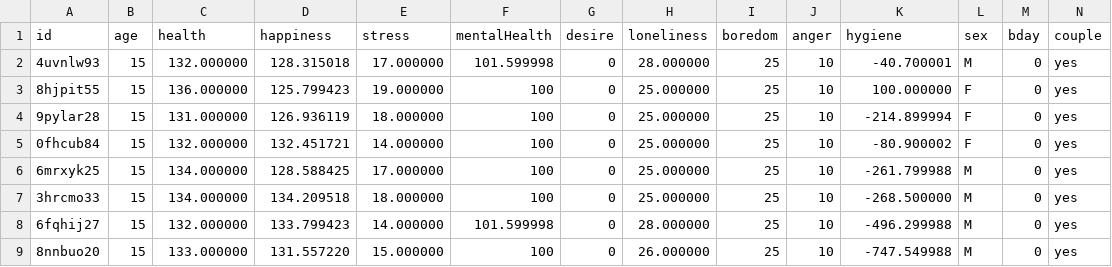
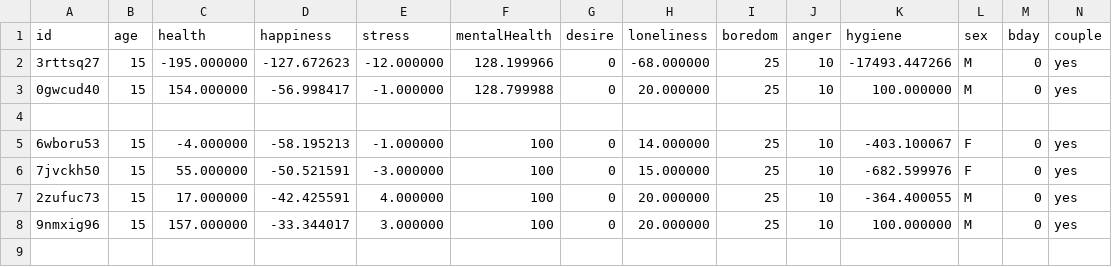
Before and after one commit to LopoDistrict/HumanSimulation, a CSV file: ASHBv0.0.8/data/CharacterData.csv, drawn as a sheet.

```diff
--- a/ASHBv0.0.8/data/CharacterData.csv
+++ b/ASHBv0.0.8/data/CharacterData.csv
@@ -1,9 +1,8 @@
 id,age,health,happiness,stress,mentalHealth,desire,loneliness,boredom,anger,hygiene,sex,bday,couple
-4uvnlw93,15,132.000000,128.315018,17.000000,101.599998,0,28.000000,25,10,-40.700001,M,0,yes
-8hjpit55,15,136.000000,125.799423,19.000000,100,0,25.000000,25,10,100.000000,F,0,yes
-9pylar28,15,131.000000,126.936119,18.000000,100,0,25.000000,25,10,-214.899994,F,0,yes
-0fhcub84,15,132.000000,132.451721,14.000000,100,0,25.000000,25,10,-80.900002,F,0,yes
-6mrxyk25,15,134.000000,128.588425,17.000000,100,0,25.000000,25,10,-261.799988,M,0,yes
-3hrcmo33,15,134.000000,134.209518,18.000000,100,0,25.000000,25,10,-268.500000,M,0,yes
-6fqhij27,15,132.000000,133.799423,14.000000,101.599998,0,28.000000,25,10,-496.299988,M,0,yes
-8nnbuo20,15,133.000000,131.557220,15.000000,100,0,26.000000,25,10,-747.549988,M,0,yes
+3rttsq27,15,-195.000000,-127.672623,-12.000000,128.199966,0,-68.000000,25,10,-17493.447266,M,0,yes
+0gwcud40,15,154.000000,-56.998417,-1.000000,128.799988,0,20.000000,25,10,100.000000,M,0,yes
+
+6wboru53,15,-4.000000,-58.195213,-1.000000,100,0,14.000000,25,10,-403.100067,F,0,yes
+7jvckh50,15,55.000000,-50.521591,-3.000000,100,0,15.000000,25,10,-682.599976,F,0,yes
+2zufuc73,15,17.000000,-42.425591,4.000000,100,0,20.000000,25,10,-364.400055,M,0,yes
+9nmxig96,15,157.000000,-33.344017,3.000000,100,0,20.000000,25,10,100.000000,M,0,yes
```
Also changed, not shown: 27 other files.
